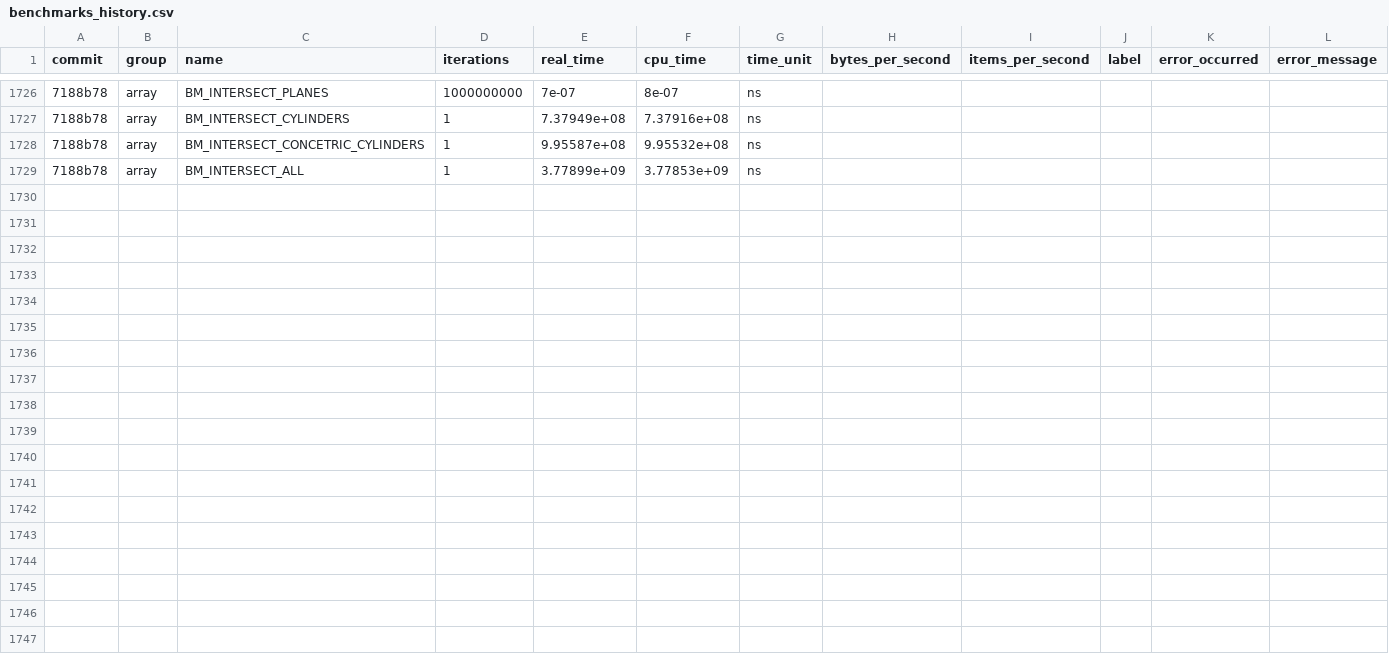
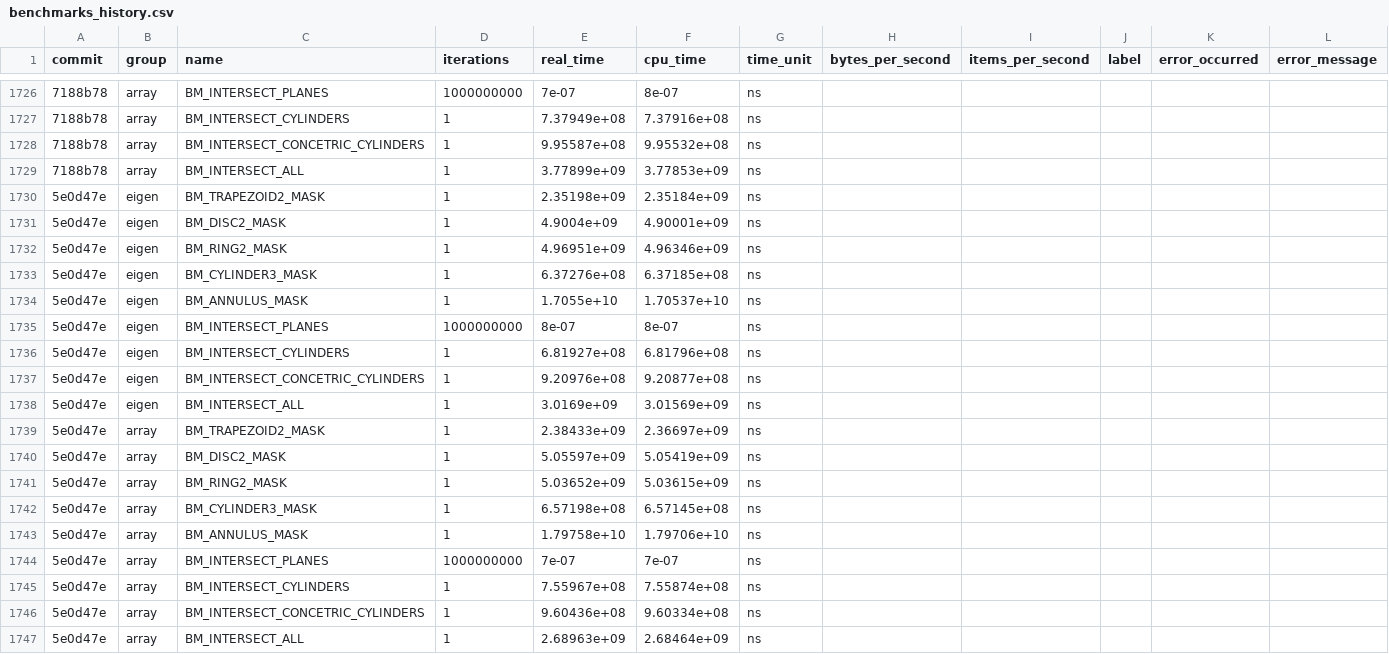
Before and after one commit to acts-project/detray, a CSV file: archive/benchmarks/benchmarks_history.csv, drawn as a sheet; only a part is shown, gaps mark what is left out; the diff names each change by its address in the sheet, - before the commit and + after, or states it on an @@ line.

```diff
--- a/archive/benchmarks/benchmarks_history.csv
+++ b/archive/benchmarks/benchmarks_history.csv
+row 1730: 5e0d47e | eigen | BM_TRAPEZOID2_MASK | 1 | 2.35198e+09 | 2.35184e+09 | ns
+row 1731: 5e0d47e | eigen | BM_DISC2_MASK | 1 | 4.9004e+09 | 4.90001e+09 | ns
+row 1732: 5e0d47e | eigen | BM_RING2_MASK | 1 | 4.96951e+09 | 4.96346e+09 | ns
+row 1733: 5e0d47e | eigen | BM_CYLINDER3_MASK | 1 | 6.37276e+08 | 6.37185e+08 | ns
+row 1734: 5e0d47e | eigen | BM_ANNULUS_MASK | 1 | 1.7055e+10 | 1.70537e+10 | ns
+row 1735: 5e0d47e | eigen | BM_INTERSECT_PLANES | 1000000000 | 8e-07 | 8e-07 | ns
+row 1736: 5e0d47e | eigen | BM_INTERSECT_CYLINDERS | 1 | 6.81927e+08 | 6.81796e+08 | ns
+row 1737: 5e0d47e | eigen | BM_INTERSECT_CONCETRIC_CYLINDERS | 1 | 9.20976e+08 | 9.20877e+08 | ns
+row 1738: 5e0d47e | eigen | BM_INTERSECT_ALL | 1 | 3.0169e+09 | 3.01569e+09 | ns
+row 1739: 5e0d47e | array | BM_TRAPEZOID2_MASK | 1 | 2.38433e+09 | 2.36697e+09 | ns
+row 1740: 5e0d47e | array | BM_DISC2_MASK | 1 | 5.05597e+09 | 5.05419e+09 | ns
+row 1741: 5e0d47e | array | BM_RING2_MASK | 1 | 5.03652e+09 | 5.03615e+09 | ns
+row 1742: 5e0d47e | array | BM_CYLINDER3_MASK | 1 | 6.57198e+08 | 6.57145e+08 | ns
+row 1743: 5e0d47e | array | BM_ANNULUS_MASK | 1 | 1.79758e+10 | 1.79706e+10 | ns
+row 1744: 5e0d47e | array | BM_INTERSECT_PLANES | 1000000000 | 7e-07 | 7e-07 | ns
+row 1745: 5e0d47e | array | BM_INTERSECT_CYLINDERS | 1 | 7.55967e+08 | 7.55874e+08 | ns
+row 1746: 5e0d47e | array | BM_INTERSECT_CONCETRIC_CYLINDERS | 1 | 9.60436e+08 | 9.60334e+08 | ns
+row 1747: 5e0d47e | array | BM_INTERSECT_ALL | 1 | 2.68963e+09 | 2.68464e+09 | ns
```
Also changed, not shown: 9 other files.
